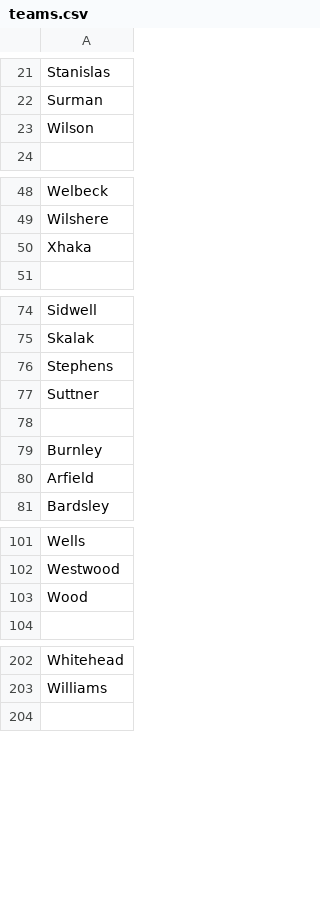
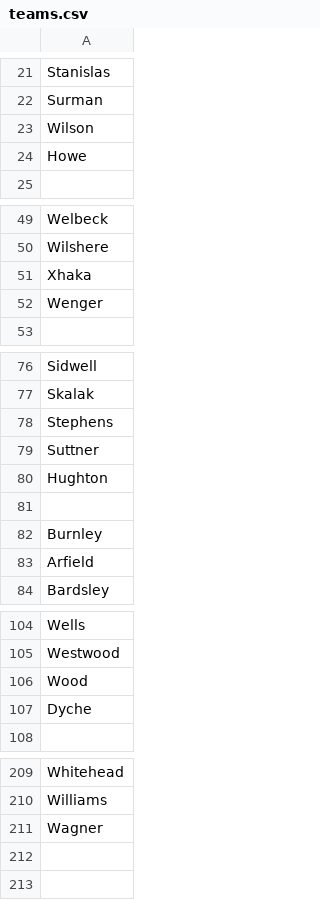
Before and after one commit to VilhelmF/football_tweet_analyser, a CSV file: data/teams.csv, drawn as a sheet; only a part is shown, gaps mark what is left out; the diff covers the shown part only; the diff names each change by its address in the sheet, - before the commit and + after, or states it on an @@ line.

Commit message:
added managers to players for each team

```diff
--- a/data/teams.csv
+++ b/data/teams.csv
+row 24: Howe
+row 52: Wenger
+row 80: Hughton
+row 107: Dyche
+row 211: Wagner
+row 212: (empty)
```
Also changed, not shown: 15 added rows elsewhere in this file, 1 other file.
